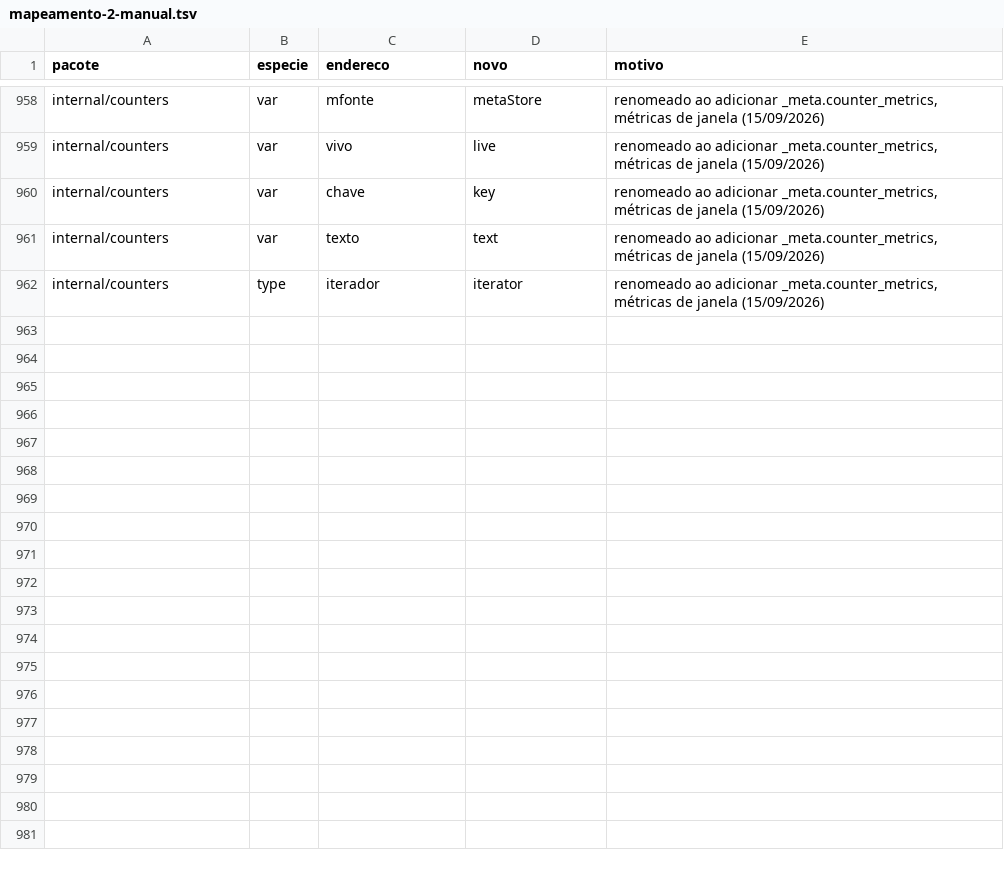
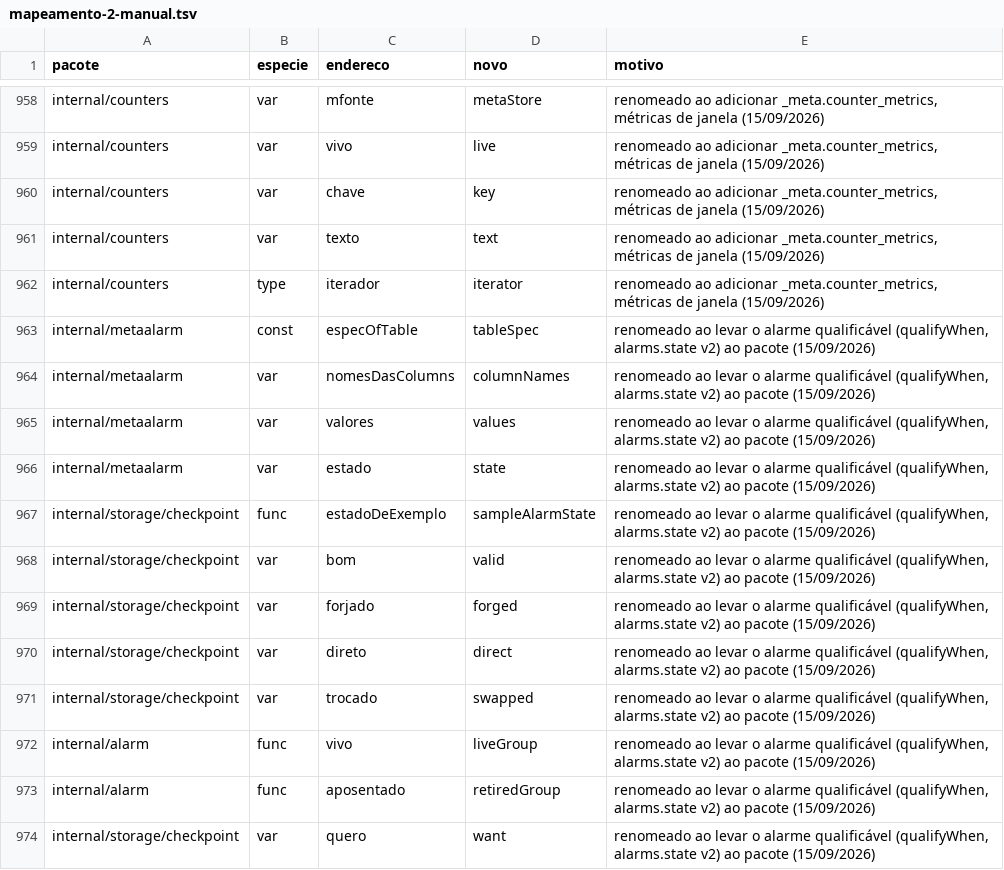
Before and after one commit to nishisan-dev/nishidb, a TSV file: planning/identificadores-em-ingles/mapeamento-2-manual.tsv, drawn as a sheet; only a part is shown, gaps mark what is left out; the diff names each change by its address in the sheet, - before the commit and + after, or states it on an @@ line.

Commit message:
alarm: qualifyWhen habilita o alarme, e o disparo desqualificado resolve como disqualified
O qualifyWhen compila contra o mesmo schema do when, com as colunas das métricas de janela, e só é avaliado quando o when vale: grupo saudável continua sem custo e sem alocação. O prazo só conta com o grupo qualificado; pendente que perde a qualificação volta sem evento; disparado que perde resolve com reason disqualified. Na mesma passada a precedência é group_retired, condition_cleared, disqualified. Coluna sem amostra é NULL e não qualifica.

O evento leva a condição de qualificação e os valores das colunas de métrica do grupo, lidos do mesmo payload que decidiu; no log eles saem num grupo metrics. _meta.alarms ganha qualifyCondition, e nishidb_alarm_disqualified_total nasce com zero, como subconjunto do resolved_total.

checkpoint/alarms.state passa à versão 2: além de when e sustainedFor, a assinatura da regra guarda o qualifyWhen e a impressão das métricas citadas, para que mudar a janela de uma métrica usada pela condição invalide o cronômetro. Não há leitor da versão 1: a primeira subida depois da v0.8.x reinicia os cronômetros uma vez, com alarm.state_unreadable. Texto maior que o estado comporta é recusado na subida, pela mesma constante que a escrita usa.

Identificadores PT-BR tocados foram renomeados, com os pares no mapeamento.

```diff
--- a/planning/identificadores-em-ingles/mapeamento-2-manual.tsv
+++ b/planning/identificadores-em-ingles/mapeamento-2-manual.tsv
+row 963: internal/metaalarm | const | especOfTable | tableSpec | renomeado ao levar o alarme qualificável (qualifyWhen, alarms.state v2) ao pacote (15/09/2026)
+row 964: internal/metaalarm | var | nomesDasColumns | columnNames | renomeado ao levar o alarme qualificável (qualifyWhen, alarms.state v2) ao pacote (15/09/2026)
+row 965: internal/metaalarm | var | valores | values | renomeado ao levar o alarme qualificável (qualifyWhen, alarms.state v2) ao pacote (15/09/2026)
+row 966: internal/metaalarm | var | estado | state | renomeado ao levar o alarme qualificável (qualifyWhen, alarms.state v2) ao pacote (15/09/2026)
+row 967: internal/storage/checkpoint | func | estadoDeExemplo | sampleAlarmState | renomeado ao levar o alarme qualificável (qualifyWhen, alarms.state v2) ao pacote (15/09/2026)
+row 968: internal/storage/checkpoint | var | bom | valid | renomeado ao levar o alarme qualificável (qualifyWhen, alarms.state v2) ao pacote (15/09/2026)
+row 969: internal/storage/checkpoint | var | forjado | forged | renomeado ao levar o alarme qualificável (qualifyWhen, alarms.state v2) ao pacote (15/09/2026)
+row 970: internal/storage/checkpoint | var | direto | direct | renomeado ao levar o alarme qualificável (qualifyWhen, alarms.state v2) ao pacote (15/09/2026)
+row 971: internal/storage/checkpoint | var | trocado | swapped | renomeado ao levar o alarme qualificável (qualifyWhen, alarms.state v2) ao pacote (15/09/2026)
+row 972: internal/alarm | func | vivo | liveGroup | renomeado ao levar o alarme qualificável (qualifyWhen, alarms.state v2) ao pacote (15/09/2026)
+row 973: internal/alarm | func | aposentado | retiredGroup | renomeado ao levar o alarme qualificável (qualifyWhen, alarms.state v2) ao pacote (15/09/2026)
+row 974: internal/storage/checkpoint | var | quero | want | renomeado ao levar o alarme qualificável (qualifyWhen, alarms.state v2) ao pacote (15/09/2026)
```
Also changed, not shown: 24 other files.
